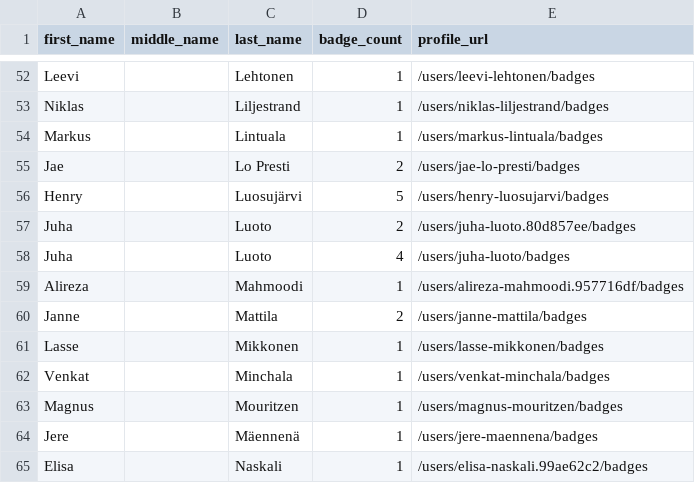
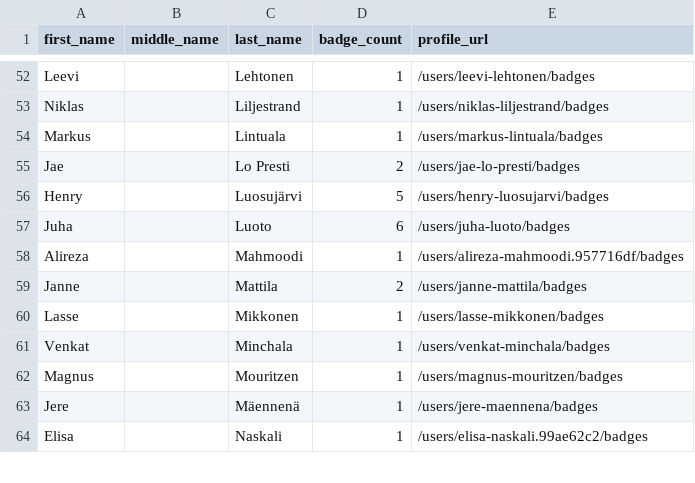
Before and after one commit to DennisThie/github-certification-ranking, a CSV file: datasource/github-certs-finland.csv, drawn as a sheet; only a part is shown, gaps mark what is left out.

```diff
--- a/datasource/github-certs-finland.csv
+++ b/datasource/github-certs-finland.csv
@@ -56,4 +56,3 @@ Jae,,Lo Presti,2,/users/jae-lo-presti/badges
 Henry,,Luosujärvi,5,/users/henry-luosujarvi/badges
-Juha,,Luoto,2,/users/juha-luoto.80d857ee/badges
-Juha,,Luoto,4,/users/juha-luoto/badges
+Juha,,Luoto,6,/users/juha-luoto/badges
 Alireza,,Mahmoodi,1,/users/alireza-mahmoodi.957716df/badges
```
Also changed, not shown: datasource/github-certs-brazil.csv, datasource/github-certs-mexico.csv, 21 other files.
